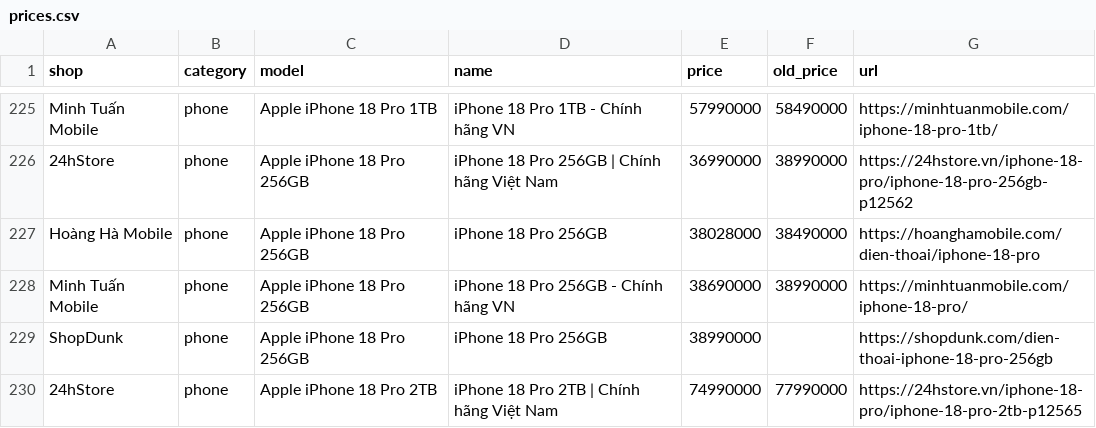
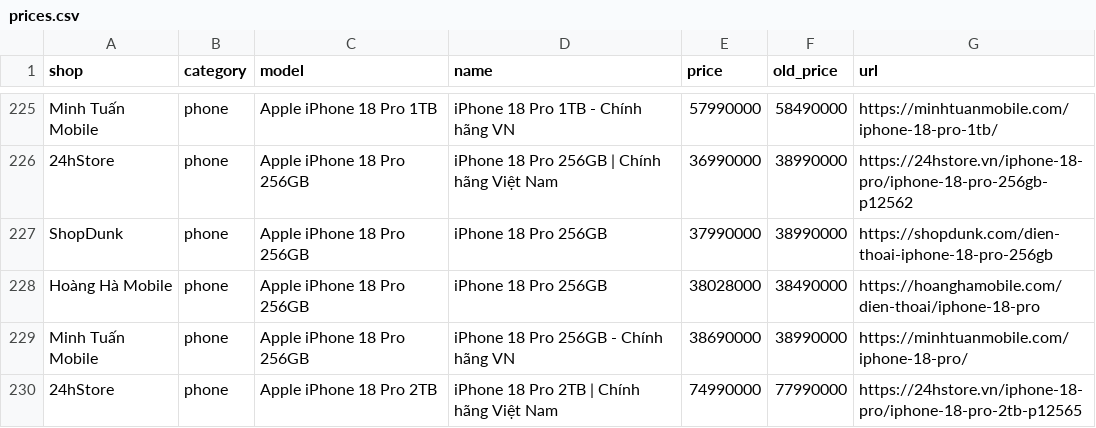
Before and after one commit to tuongphanbase/phone-tablet-price-emailer, a CSV file: docs/prices.csv, drawn as a sheet; only a part is shown, gaps mark what is left out; the diff covers the shown part only.

```diff
--- a/docs/prices.csv
+++ b/docs/prices.csv
@@ -226,5 +226,5 @@ Minh Tuấn Mobile,phone,Apple iPhone 18 Pro 1TB,iPhone 18 Pro 1TB - Chính hãn
 24hStore,phone,Apple iPhone 18 Pro 256GB,iPhone 18 Pro 256GB | Chính hãng Việt Nam,36990000,38990000,https://24hstore.vn/iphone-18-pro/iphone-18-pro-256gb-p12562
+ShopDunk,phone,Apple iPhone 18 Pro 256GB,iPhone 18 Pro 256GB,37990000,38990000,https://shopdunk.com/dien-thoai-iphone-18-pro-256gb
 Hoàng Hà Mobile,phone,Apple iPhone 18 Pro 256GB,iPhone 18 Pro 256GB,38028000,38490000,https://hoanghamobile.com/dien-thoai/iphone-18-pro
 Minh Tuấn Mobile,phone,Apple iPhone 18 Pro 256GB,iPhone 18 Pro 256GB - Chính hãng VN,38690000,38990000,https://minhtuanmobile.com/iphone-18-pro/
-ShopDunk,phone,Apple iPhone 18 Pro 256GB,iPhone 18 Pro 256GB,38990000,,https://shopdunk.com/dien-thoai-iphone-18-pro-256gb
 24hStore,phone,Apple iPhone 18 Pro 2TB,iPhone 18 Pro 2TB | Chính hãng Việt Nam,74990000,77990000,https://24hstore.vn/iphone-18-pro/iphone-18-pro-2tb-p12565
```
Also changed, not shown: 2 added rows, 2 removed rows and 7 edited cells elsewhere in this file, 2 other files.
